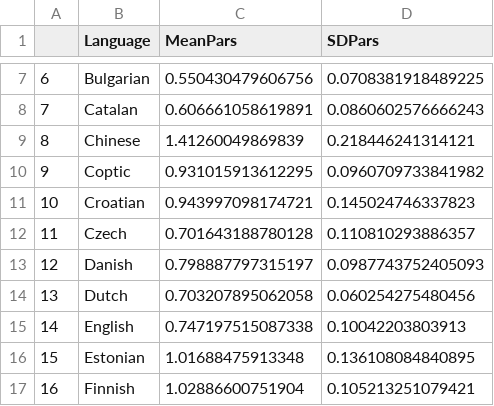
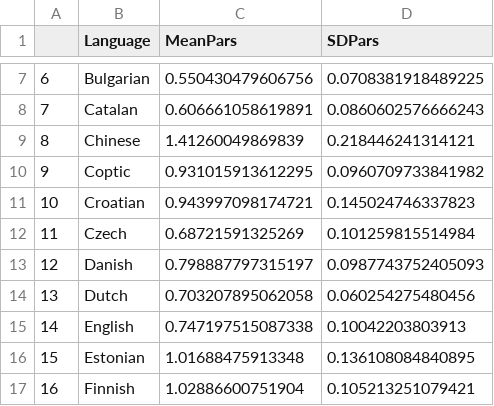
Before and after one commit to m-hahn/grammar-optim, a CSV file: results/plane/pars-z.csv, drawn as a sheet; only a part is shown, gaps mark what is left out.

Commit message:
data

```diff
--- a/results/plane/pars-z.csv
+++ b/results/plane/pars-z.csv
@@ -11,3 +11,3 @@
 "10","Croatian",0.943997098174721,0.145024746337823
-"11","Czech",0.701643188780128,0.110810293886357
+"11","Czech",0.68721591325269,0.101259815514984
 "12","Danish",0.798887797315197,0.0987743752405093
```
Also changed, not shown: 17 other files.
